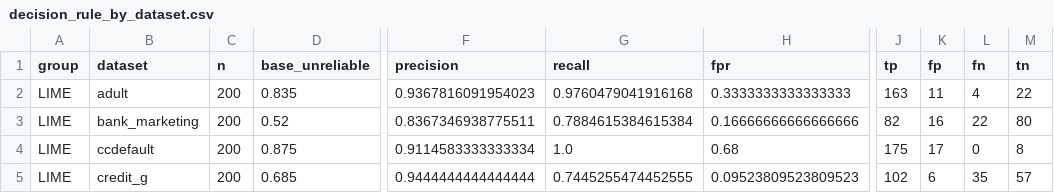
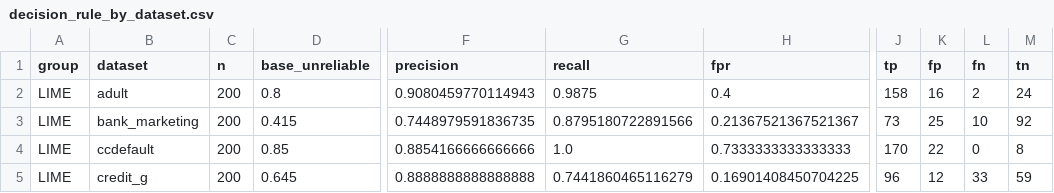
Before and after one commit to canay/tabular-explanation-reliability-audit, a CSV file: analysis/results/decision_rule_by_dataset.csv, drawn as a sheet; only a part is shown, gaps mark what is left out; the diff covers the shown part only; the diff names each change by its address in the sheet, - before the commit and + after, or states it on an @@ line.

```diff
--- a/analysis/results/decision_rule_by_dataset.csv
+++ b/analysis/results/decision_rule_by_dataset.csv
-D2 (base_unreliable): 0.835
+D2 (base_unreliable): 0.8
-F2 (precision): 0.9367816091954023
+F2 (precision): 0.9080459770114943
-G2 (recall): 0.9760479041916168
+G2 (recall): 0.9875
-H2 (fpr): 0.3333333333333333
+H2 (fpr): 0.4
-J2 (tp): 163
+J2 (tp): 158
-K2 (fp): 11
+K2 (fp): 16
-L2 (fn): 4
+L2 (fn): 2
-M2 (tn): 22
+M2 (tn): 24
-D3 (base_unreliable): 0.52
+D3 (base_unreliable): 0.415
-F3 (precision): 0.8367346938775511
+F3 (precision): 0.7448979591836735
-G3 (recall): 0.7884615384615384
+G3 (recall): 0.8795180722891566
-H3 (fpr): 0.16666666666666666
+H3 (fpr): 0.21367521367521367
-J3 (tp): 82
+J3 (tp): 73
-K3 (fp): 16
+K3 (fp): 25
-L3 (fn): 22
+L3 (fn): 10
-M3 (tn): 80
+M3 (tn): 92
-D4 (base_unreliable): 0.875
+D4 (base_unreliable): 0.85
-F4 (precision): 0.9114583333333334
+F4 (precision): 0.8854166666666666
-H4 (fpr): 0.68
+H4 (fpr): 0.7333333333333333
-J4 (tp): 175
+J4 (tp): 170
-K4 (fp): 17
+K4 (fp): 22
-D5 (base_unreliable): 0.685
+D5 (base_unreliable): 0.645
-F5 (precision): 0.9444444444444444
+F5 (precision): 0.8888888888888888
-G5 (recall): 0.7445255474452555
+G5 (recall): 0.7441860465116279
-H5 (fpr): 0.09523809523809523
+H5 (fpr): 0.16901408450704225
-J5 (tp): 102
+J5 (tp): 96
-K5 (fp): 6
+K5 (fp): 12
-L5 (fn): 35
+L5 (fn): 33
-M5 (tn): 57
+M5 (tn): 59
```
Also changed, not shown: 52 edited cells elsewhere in this file, analysis/results/decision_rule.csv, analysis/results/decision_rule_cluster_ci.csv, 10 other files.
